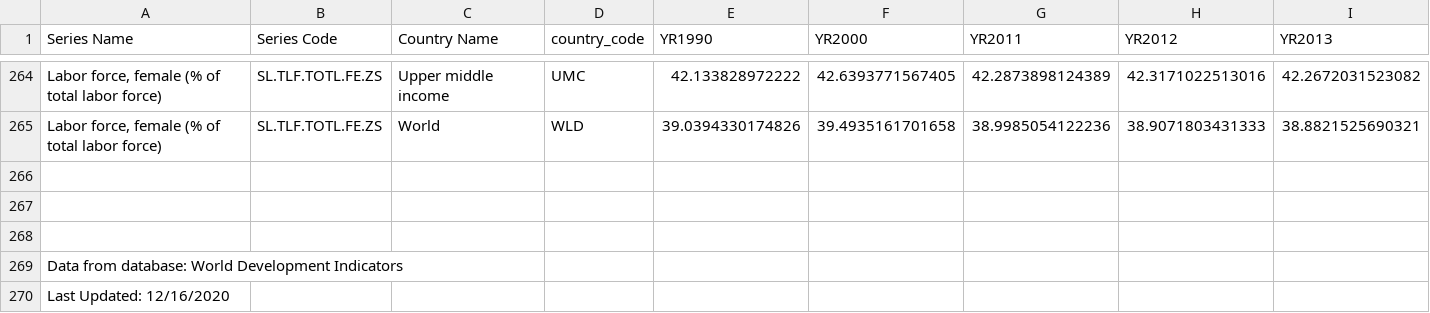
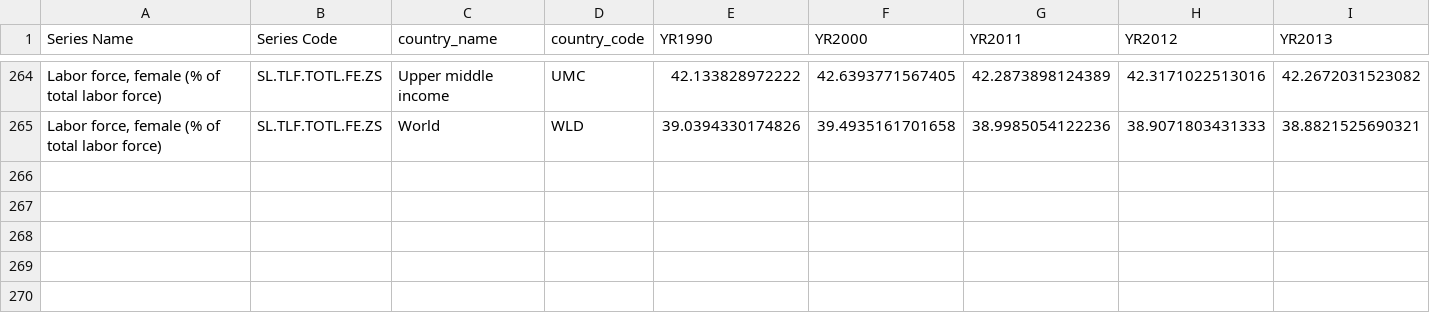
Before and after one commit to arcangelo7/open-access, a CSV file: data/labour_force.csv, drawn as a sheet; only a part is shown, gaps mark what is left out; rows hold the shown columns only; the diff names each change by its address in the sheet, - before the commit and + after, or states it on an @@ line.

Commit message:
python algorithm to merge labour related datasets

```diff
--- a/data/labour_force.csv
+++ b/data/labour_force.csv
-C1: Country Name
+C1: country_name
-row 266: (empty)
-row 267: (empty)
-row 268: (empty)
-row 269: Data from database: World Development Indicators
-row 270: Last Updated: 12/16/2020
```
Also changed, not shown: 5 other files.
